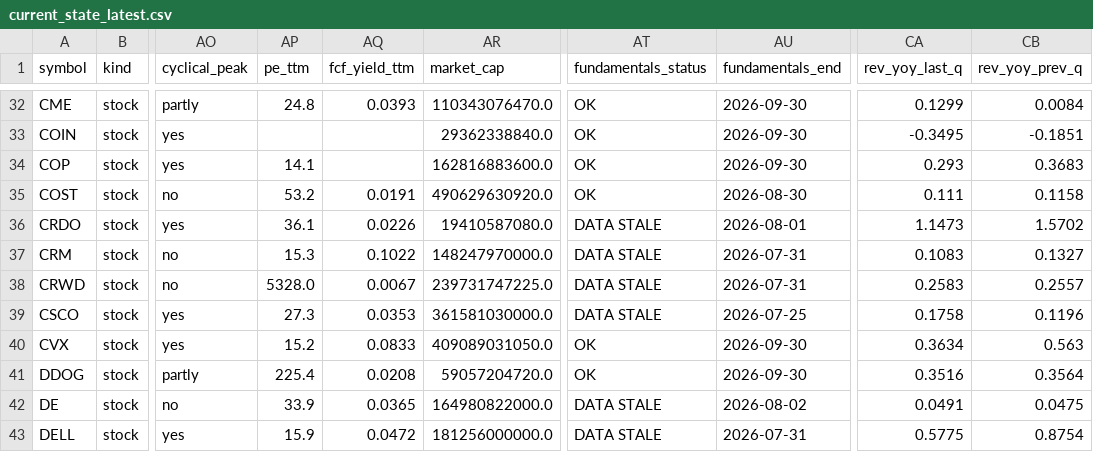
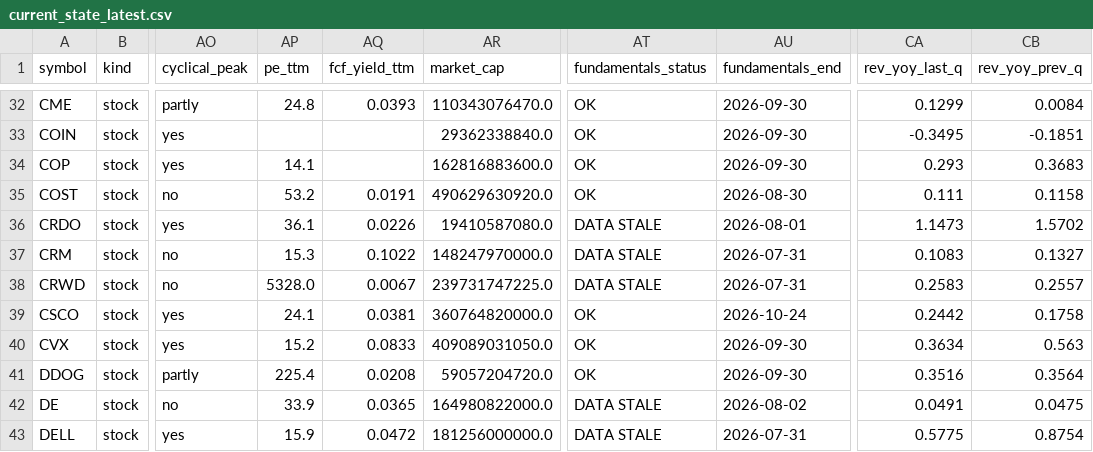
Before and after one commit to Liornim/spmo-market-bridge, a CSV file: core/current_state_latest.csv, drawn as a sheet; only a part is shown, gaps mark what is left out; the diff covers the shown part only; the diff names each change by its address in the sheet, - before the commit and + after, or states it on an @@ line.

```diff
--- a/core/current_state_latest.csv
+++ b/core/current_state_latest.csv
-AP39 (pe_ttm): 27.3
+AP39 (pe_ttm): 24.1
-AQ39 (fcf_yield_ttm): 0.0353
+AQ39 (fcf_yield_ttm): 0.0381
-AR39 (market_cap): 361581030000.0
+AR39 (market_cap): 360764820000.0
-AT39 (fundamentals_status): DATA STALE
+AT39 (fundamentals_status): OK
-AU39 (fundamentals_end): 2026-07-25
+AU39 (fundamentals_end): 2026-10-24
-CA39 (rev_yoy_last_q): 0.1758
+CA39 (rev_yoy_last_q): 0.2442
-CB39 (rev_yoy_prev_q): 0.1196
+CB39 (rev_yoy_prev_q): 0.1758
```
Also changed, not shown: 55 edited cells elsewhere in this file, core/history/state_2026-11-20.csv, 4 other files.
